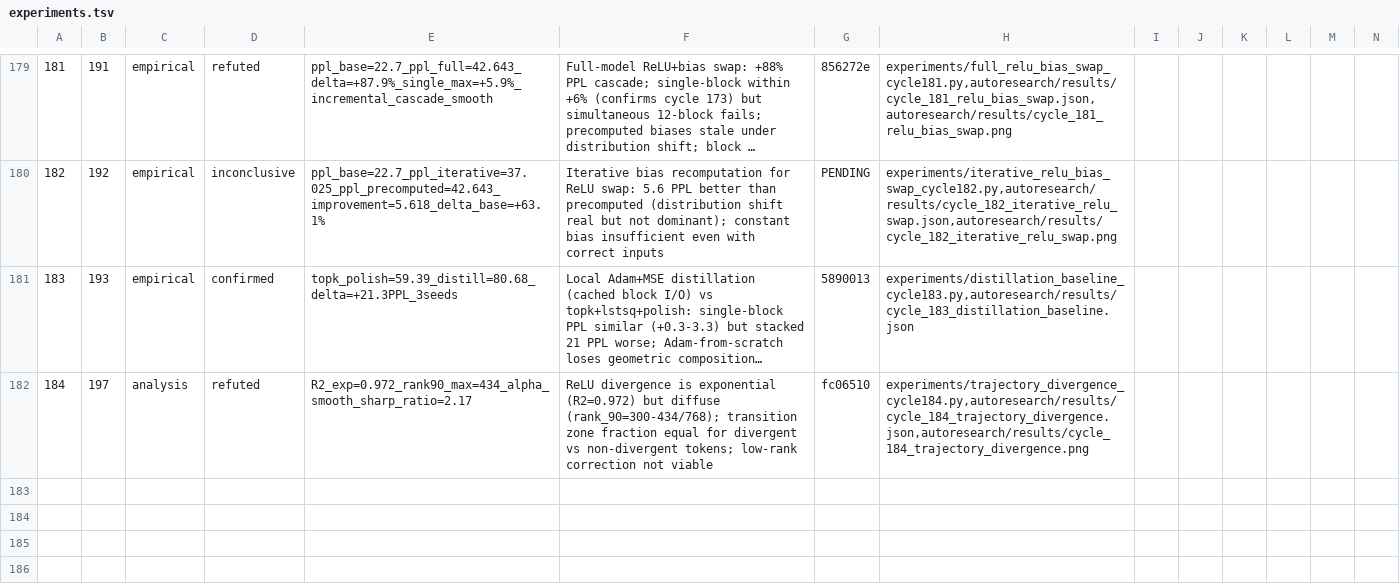
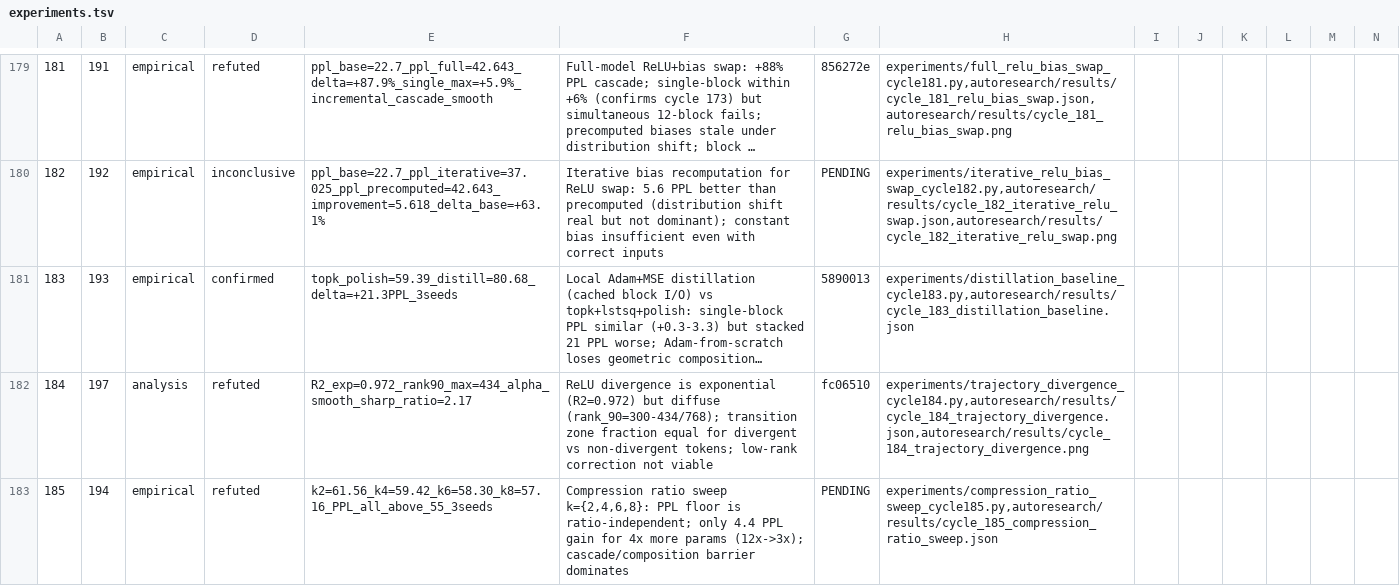
Before and after one commit to mihaibujanca/quant_aware_training, a TSV file: autoresearch/logs/experiments.tsv, drawn as a sheet; only a part is shown, gaps mark what is left out; long unchanged cells end in …; rows hold the shown columns only; the diff names each change by its address in the sheet, - before the commit and + after, or states it on an @@ line.

```diff
--- a/autoresearch/logs/experiments.tsv
+++ b/autoresearch/logs/experiments.tsv
+row 183: 185 | 194 | empirical | refuted | k2=61.56_k4=59.42_k6=58.30_k8=57.16_PPL_all_above_55_3seeds | Compression ratio sweep k={2,4,6,8}: PPL floor is ratio-independent; only 4.4 PPL gain for 4x more params (12x->3x); cascade/composition barrier dominates | PENDING | experiments/compression_ratio_sweep_cycle185.py,autoresearch/results/cycle_185_compression_ratio_sweep.json
```
Also changed, not shown: 8 other files.
